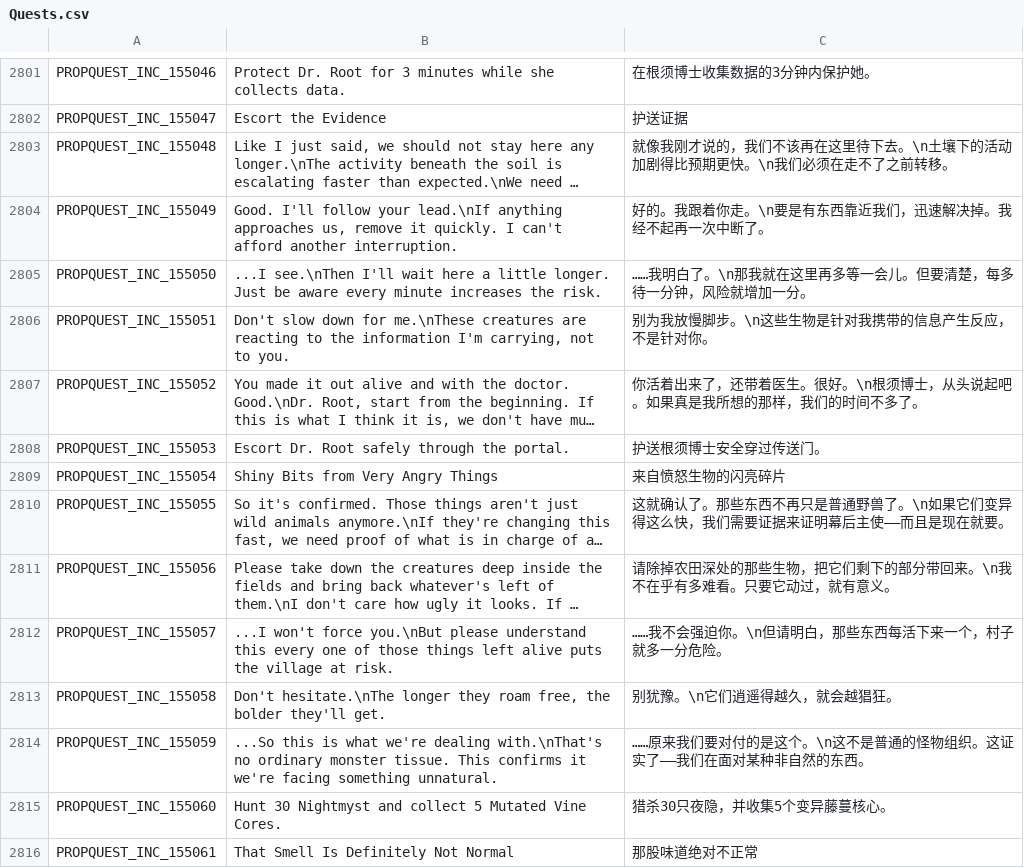
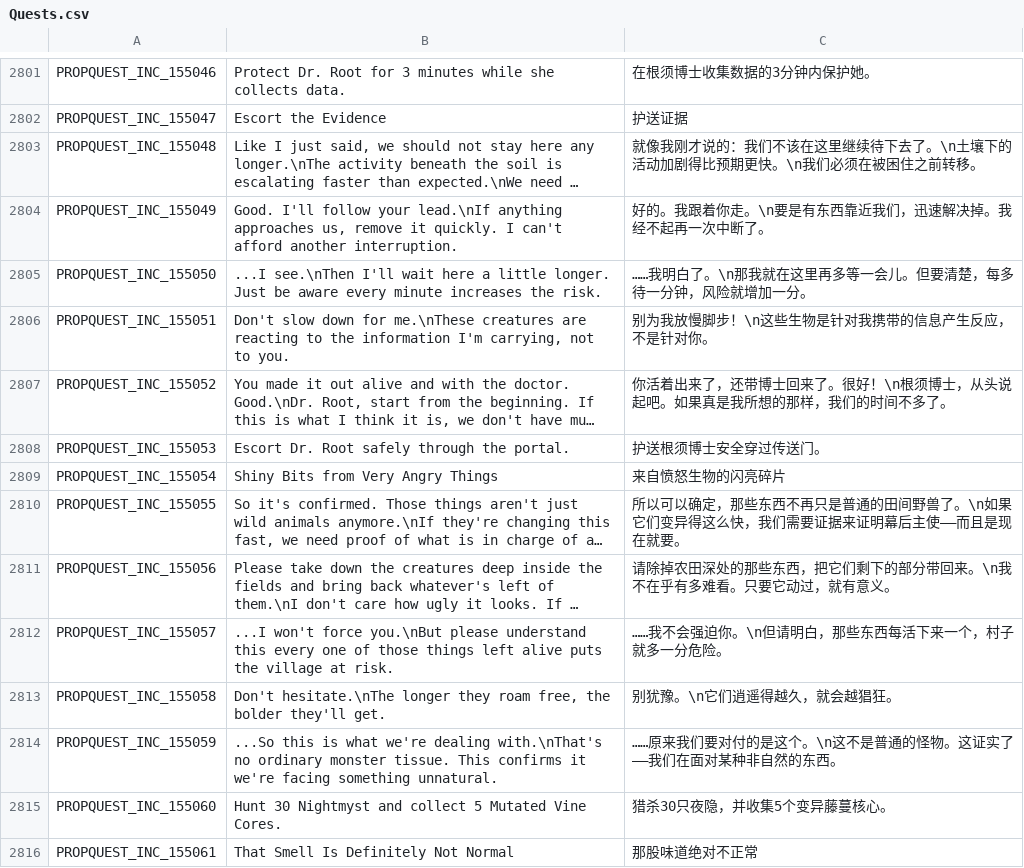
Before and after one commit to Farlighte/Flyff-Universe-Translations, a CSV file: Simplified_Chinese/Quests.csv, drawn as a sheet; only a part is shown, gaps mark what is left out; long unchanged cells end in …; the diff covers the shown part only; the diff names each change by its address in the sheet, - before the commit and + after, or states it on an @@ line.

```diff
--- a/Simplified_Chinese/Quests.csv
+++ b/Simplified_Chinese/Quests.csv
-C2803: …刚才说的，我们不该再在这里待下去。\n土壤下的活动加剧得比预期更快。\n我们必须在走不了之前转移…
+C2803: …刚才说的：我们不该在这里继续待下去了。\n土壤下的活动加剧得比预期更快。\n我们必须在被困住之前转移…
-C2806: 别为我放慢脚步。\n这些生物是针对我携带的信息产生反应，不是针对你。
+C2806: 别为我放慢脚步！\n这些生物是针对我携带的信息产生反应，不是针对你。
-C2807: …了，还带着医生。很好。\n根须博…
+C2807: …了，还带博士回来了。很好！\n根须博…
-C2810: 这就确认了。那些东西不再只是普通野兽了。…
+C2810: 所以可以确定，那些东西不再只是普通的田间野兽了。…
-C2811: …处的那些生物，把它们…
+C2811: …处的那些东西，把它们…
-C2814: …通的怪物组织。这证实…
+C2814: …通的怪物。这证实…
```
Also changed, not shown: 67 edited cells elsewhere in this file, Simplified_Chinese/QuestDestinations.csv.
